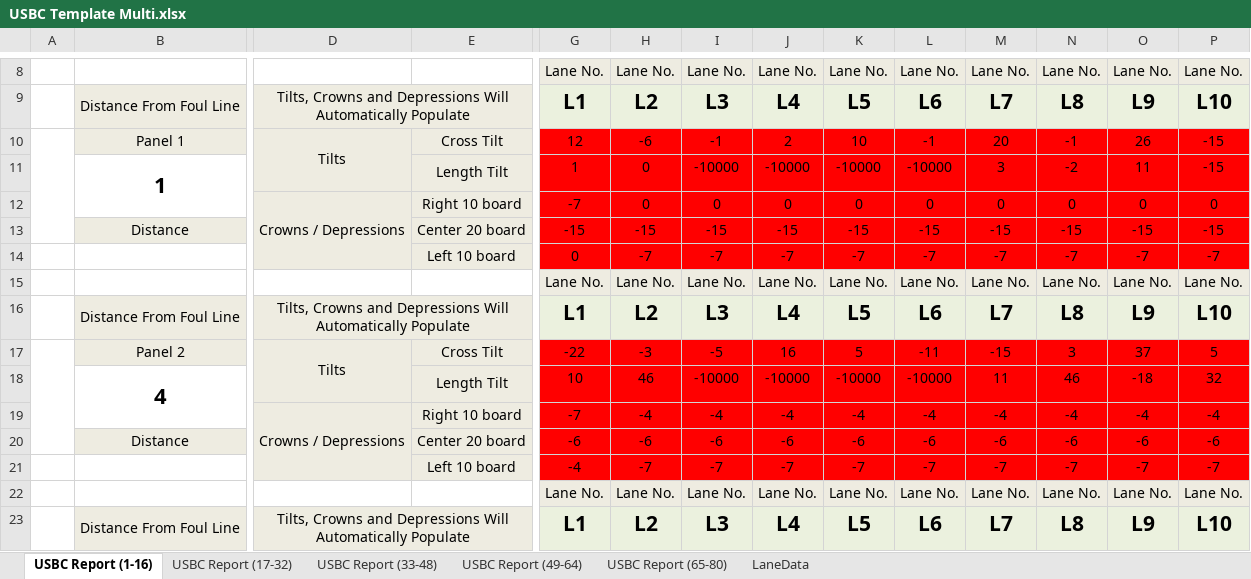
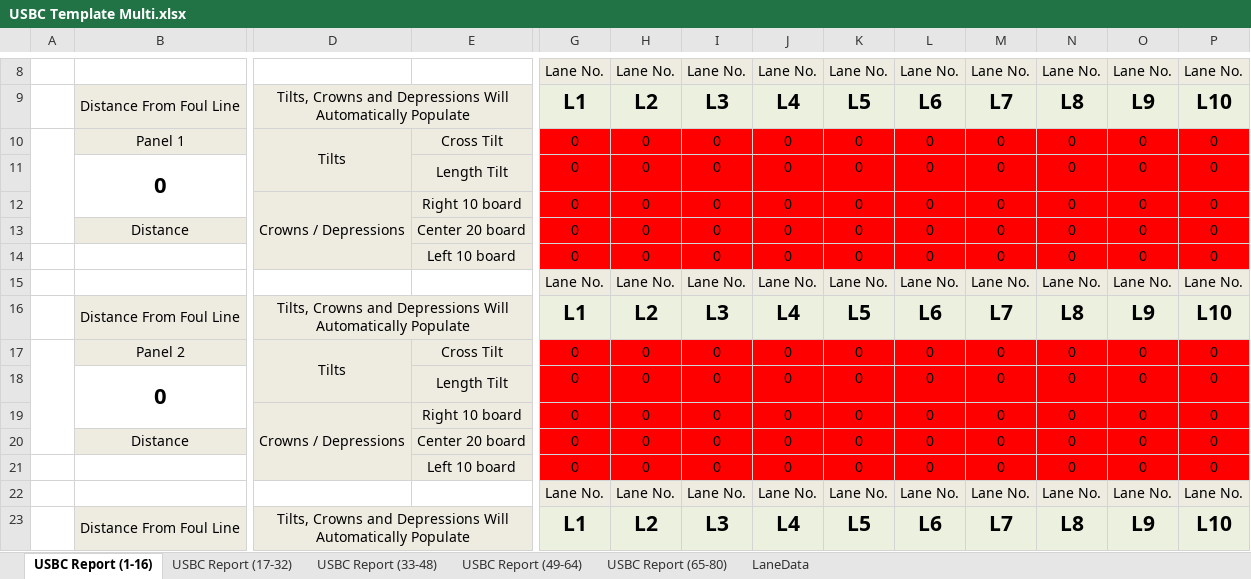
Before and after one commit to WalterRivera/lanemapper, an Excel workbook: Calibration/Reports/USBC Template Multi.xlsx, sheet USBC Report (1-16), drawn as a sheet; only a part is shown, gaps mark what is left out; values as stored, in another font and other column widths than the file's, no borders; conditional formats not drawn; removed rows and columns are numbered as before the commit, all else as after; rows hold the shown columns only; the diff covers the shown part only; the diff names each change by its address in the sheet, - before the commit and + after, or states it on an @@ line.

Commit message:
begin to developed the admin panel.

```diff
--- a/Calibration/Reports/USBC Template Multi.xlsx (sheet USBC Report (1-16))
+++ b/Calibration/Reports/USBC Template Multi.xlsx (sheet USBC Report (1-16))
-row 10:  | Panel 1 | Tilts | Cross Tilt | 12 | -6 | -1 | 2 | 10 | -1 | 20 | -1 | 26 | -15
-row 11:  | 1 |  | Length Tilt | 1 | 0 | -10000 | -10000 | -10000 | -10000 | 3 | -2 | 11 | -15
+row 10:  | Panel 1 | Tilts | Cross Tilt | 0 | 0 | 0 | 0 | 0 | 0 | 0 | 0 | 0 | 0
+row 11:  | 0 |  | Length Tilt | 0 | 0 | 0 | 0 | 0 | 0 | 0 | 0 | 0 | 0
-G12: -7
+G12: 0
-row 13:  | Distance |  | Center 20 board | -15 | -15 | -15 | -15 | -15 | -15 | -15 | -15 | -15 | -15
-row 14:  |  |  | Left 10 board | 0 | -7 | -7 | -7 | -7 | -7 | -7 | -7 | -7 | -7
+row 13:  | Distance |  | Center 20 board | 0 | 0 | 0 | 0 | 0 | 0 | 0 | 0 | 0 | 0
+row 14:  |  |  | Left 10 board | 0 | 0 | 0 | 0 | 0 | 0 | 0 | 0 | 0 | 0
-row 17:  | Panel 2 | Tilts | Cross Tilt | -22 | -3 | -5 | 16 | 5 | -11 | -15 | 3 | 37 | 5
-row 18:  | 4 |  | Length Tilt | 10 | 46 | -10000 | -10000 | -10000 | -10000 | 11 | 46 | -18 | 32
-row 19:  |  | Crowns / Depressions | Right 10 board | -7 | -4 | -4 | -4 | -4 | -4 | -4 | -4 | -4 | -4
-row 20:  | Distance |  | Center 20 board | -6 | -6 | -6 | -6 | -6 | -6 | -6 | -6 | -6 | -6
-row 21:  |  |  | Left 10 board | -4 | -7 | -7 | -7 | -7 | -7 | -7 | -7 | -7 | -7
+row 17:  | Panel 2 | Tilts | Cross Tilt | 0 | 0 | 0 | 0 | 0 | 0 | 0 | 0 | 0 | 0
+row 18:  | 0 |  | Length Tilt | 0 | 0 | 0 | 0 | 0 | 0 | 0 | 0 | 0 | 0
+row 19:  |  | Crowns / Depressions | Right 10 board | 0 | 0 | 0 | 0 | 0 | 0 | 0 | 0 | 0 | 0
+row 20:  | Distance |  | Center 20 board | 0 | 0 | 0 | 0 | 0 | 0 | 0 | 0 | 0 | 0
+row 21:  |  |  | Left 10 board | 0 | 0 | 0 | 0 | 0 | 0 | 0 | 0 | 0 | 0
```
Also changed, not shown: 15 added rows and 15 removed rows elsewhere in this sheet, sheet LaneData, sheet USBC Report (33-48), sheet USBC Report (17-32), sheet USBC Report (65-80), sheet USBC Report (49-64), Calibration/Reports/USBC Template 5.xlsx, Calibration/Reports/USBCWood.xlsx, 11 other files.
